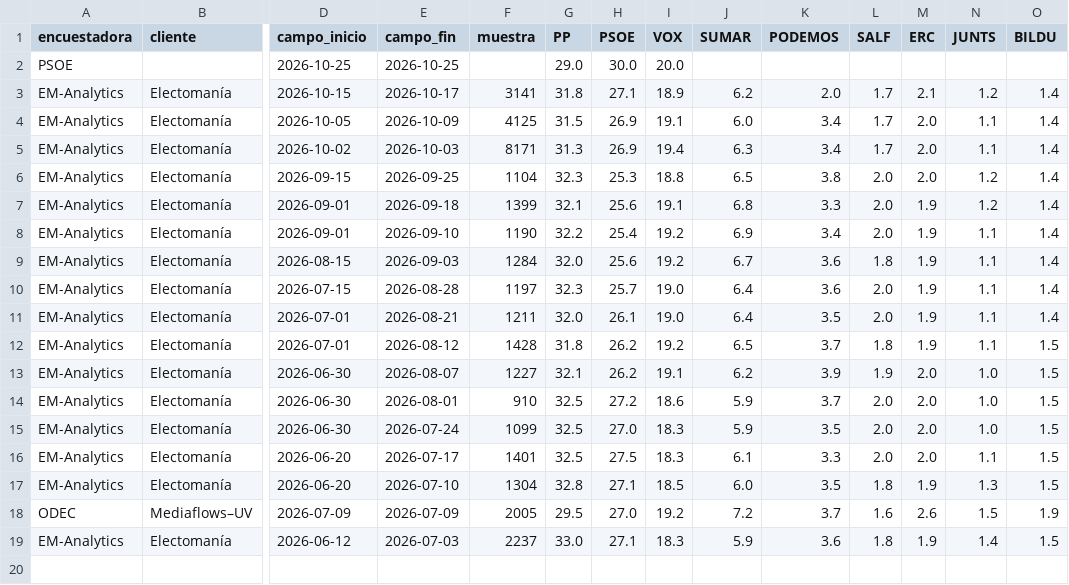
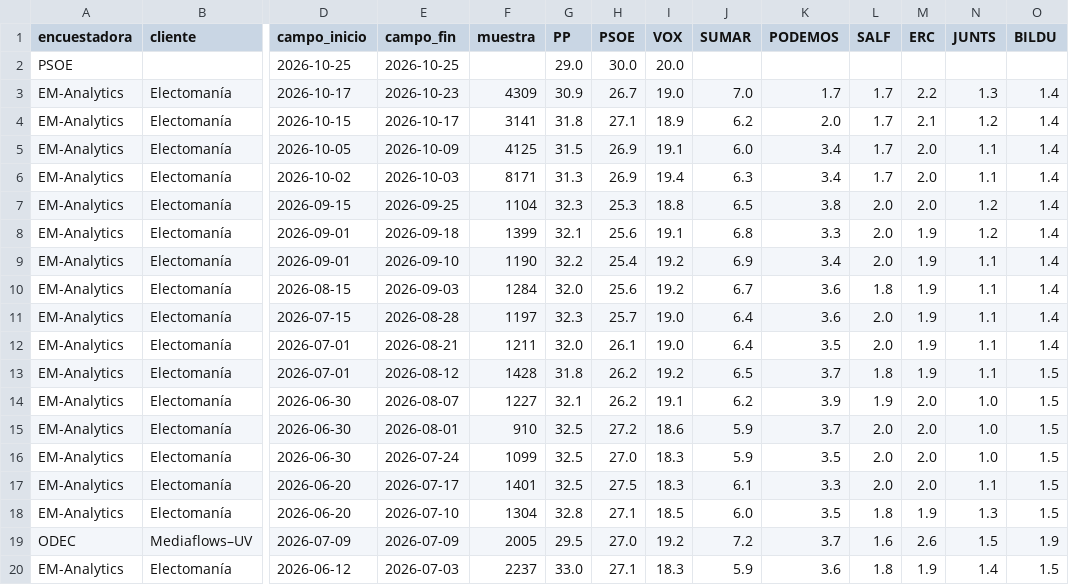
Before and after one commit to nachotronic/abstencio-catalunya, a CSV file: previsiones/datos/encuestas/faltan_en_electografica.csv, drawn as a sheet; only a part is shown, gaps mark what is left out; rows hold the shown columns only; the diff names each change by its address in the sheet, - before the commit and + after, or states it on an @@ line.

```diff
--- a/previsiones/datos/encuestas/faltan_en_electografica.csv
+++ b/previsiones/datos/encuestas/faltan_en_electografica.csv
+row 3: EM-Analytics | Electomanía | 2026-10-17 | 2026-10-23 | 4309 | 30.9 | 26.7 | 19.0 | 7.0 | 1.7 | 1.7 | 2.2 | 1.3 | 1.4
```
Also changed, not shown: previsiones/datos/encuestas/wikipedia_generales_espana.csv, 10 other files.
